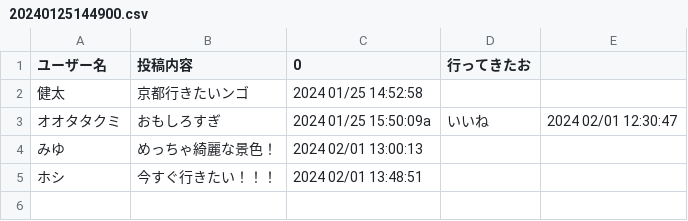
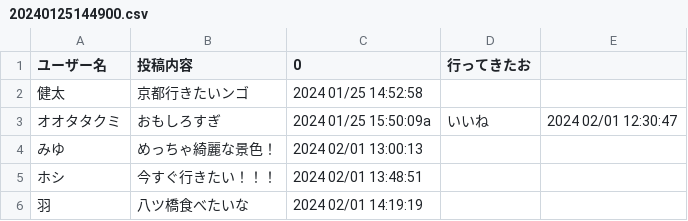
Before and after one commit to 2023AIT-OOP2-G13/Isostagram, a CSV file: static/csv_file/20240125144900.csv, drawn as a sheet.

Commit message:
Update 20240125144900.csv

```diff
--- a/static/csv_file/20240125144900.csv
+++ b/static/csv_file/20240125144900.csv
@@ -5 +5,2 @@
 ホシ,今すぐ行きたい！！！,2024 02/01 13:48:51
+羽,八ツ橋食べたいな,2024 02/01 14:19:19
```
